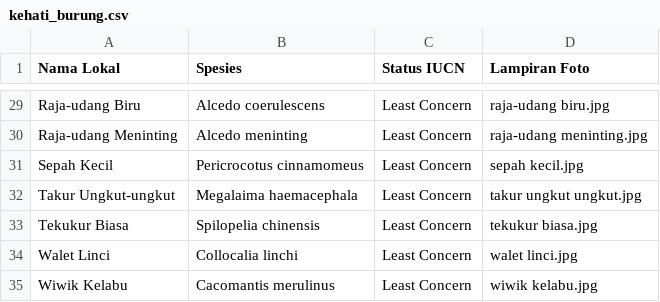
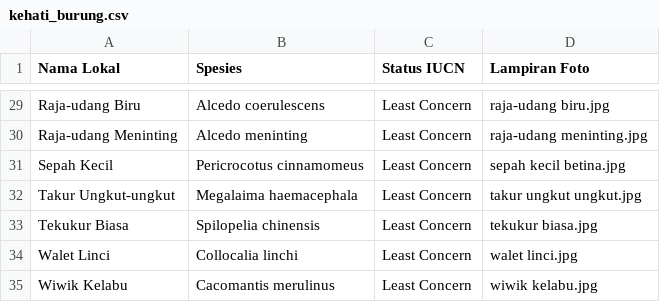
Before and after one commit to alpenprastoyo/kehati_surakarta, a CSV file: database/data/kehati_burung.csv, drawn as a sheet; only a part is shown, gaps mark what is left out.

```diff
--- a/database/data/kehati_burung.csv
+++ b/database/data/kehati_burung.csv
@@ -30,3 +30,3 @@ Raja-udang Biru;Alcedo coerulescens;Least Concern;raja-udang biru.jpg
 Raja-udang Meninting;Alcedo meninting;Least Concern;raja-udang meninting.jpg
-Sepah Kecil;Pericrocotus cinnamomeus;Least Concern;sepah kecil.jpg
+Sepah Kecil;Pericrocotus cinnamomeus;Least Concern;sepah kecil betina.jpg
 Takur Ungkut-ungkut;Megalaima haemacephala;Least Concern;takur ungkut ungkut.jpg
```
